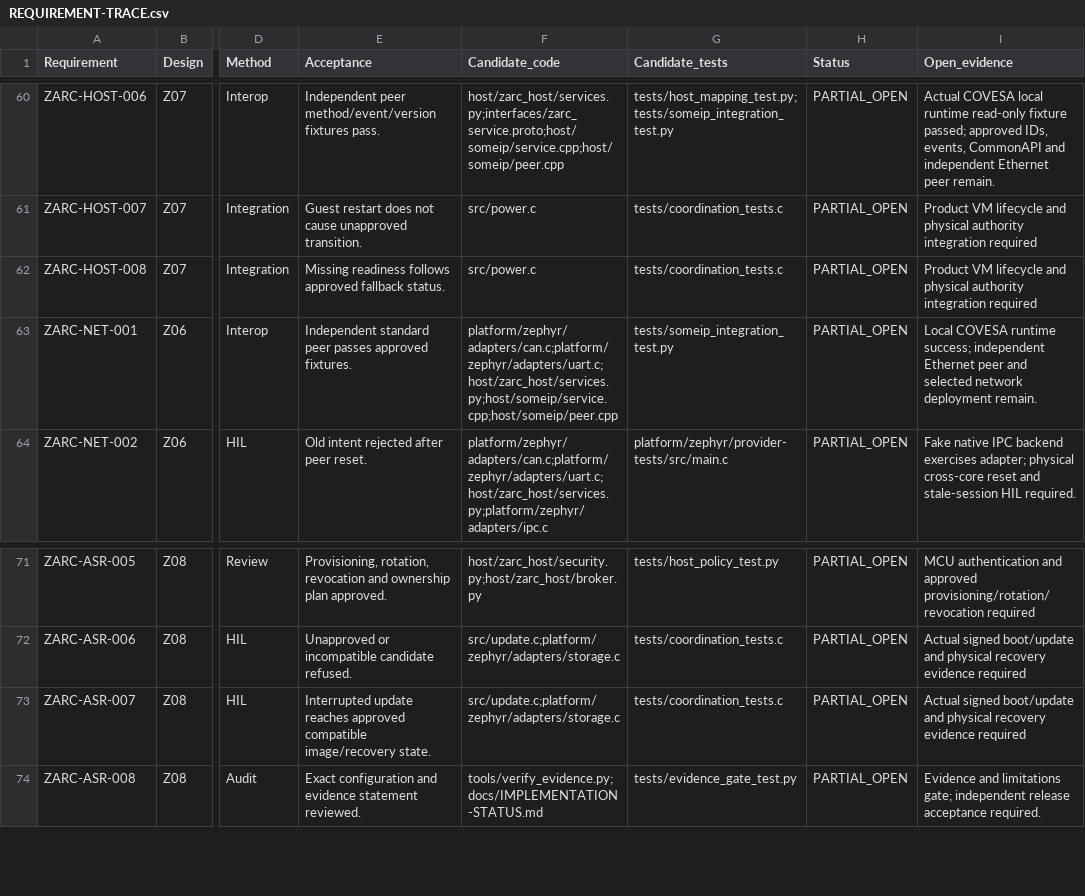
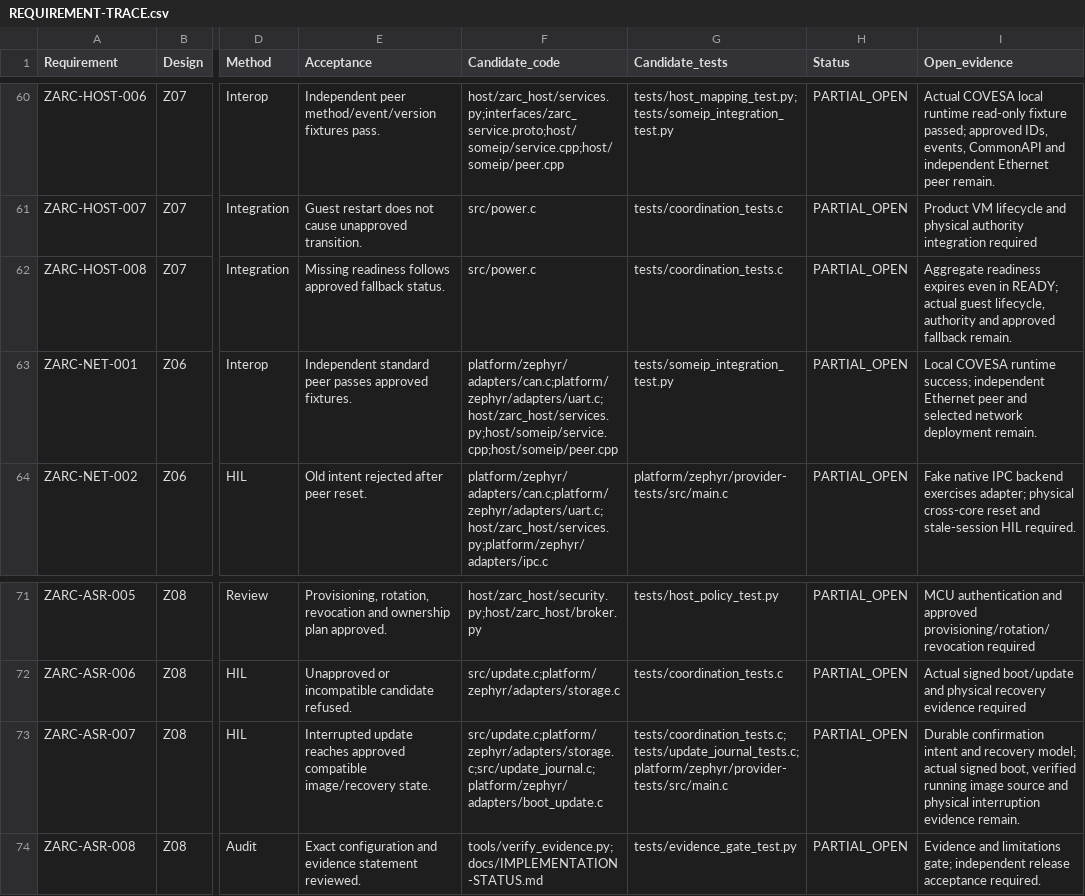
Before and after one commit to susmithmrm/ZARC, a CSV file: docs/REQUIREMENT-TRACE.csv, drawn as a sheet; only a part is shown, gaps mark what is left out; the diff covers the shown part only; the diff names each change by its address in the sheet, - before the commit and + after, or states it on an @@ line.

```diff
--- a/docs/REQUIREMENT-TRACE.csv
+++ b/docs/REQUIREMENT-TRACE.csv
-I62 (Open_evidence): Product VM lifecycle and physical authority integration required
+I62 (Open_evidence): Aggregate readiness expires even in READY; actual guest lifecycle, authority and approved fallback remain.
-F73 (Candidate_code): src/update.c;platform/zephyr/adapters/storage.c
+F73 (Candidate_code): src/update.c;platform/zephyr/adapters/storage.c;src/update_journal.c;platform/zephyr/adapters/boot_update.c
-G73 (Candidate_tests): tests/coordination_tests.c
+G73 (Candidate_tests): tests/coordination_tests.c;tests/update_journal_tests.c;platform/zephyr/provider-tests/src/main.c
-I73 (Open_evidence): Actual signed boot/update and physical recovery evidence required
+I73 (Open_evidence): Durable confirmation intent and recovery model; actual signed boot, verified running image source and physical interruption evidence remain.
```
Also changed, not shown: 57 edited cells elsewhere in this file, 1 other file.
